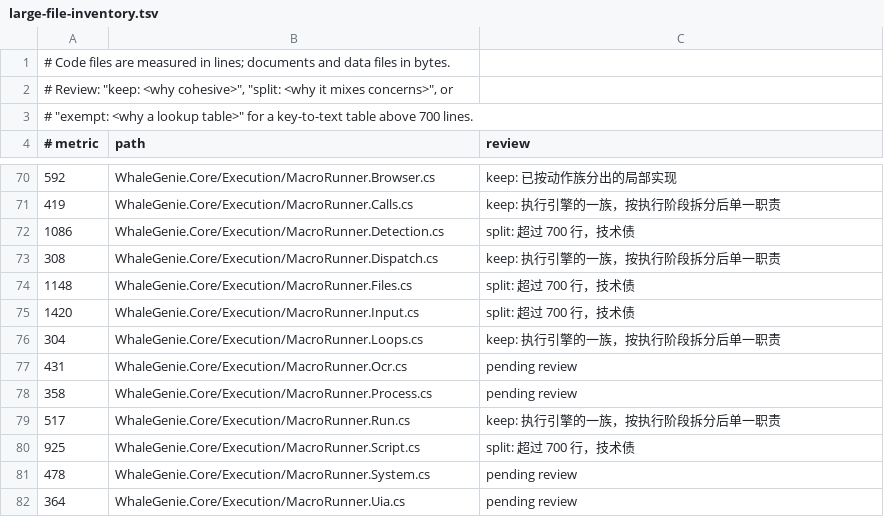
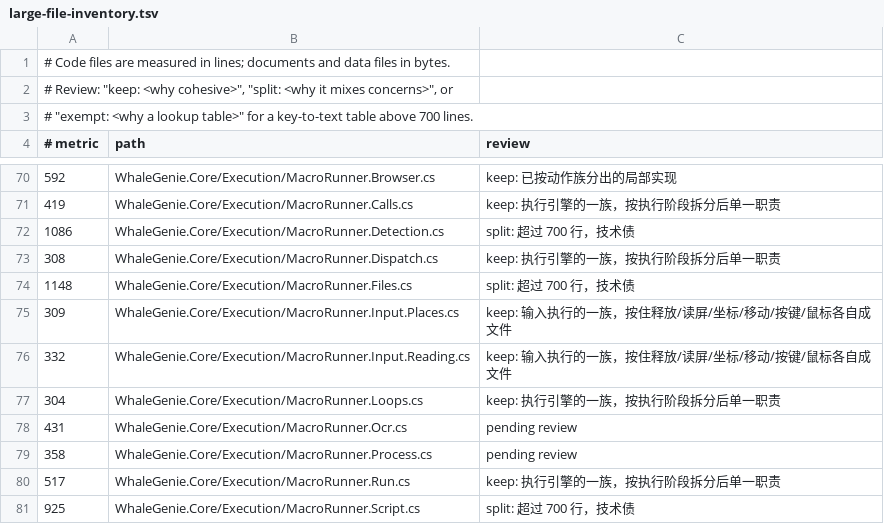
Before and after one commit to ilpoint/WhaleGenie, a TSV file: .githooks/large-file-inventory.tsv, drawn as a sheet; only a part is shown, gaps mark what is left out; the shorter side is filled out with more unchanged rows; removed rows and columns are numbered as before the commit, all else as after; the diff names each change by its address in the sheet, - before the commit and + after, or states it on an @@ line.

Commit message:
把输入执行按关注点拆成 6 个分部
MacroRunner.Input.cs 有 1,420 行，按住释放、读屏、坐标换算、指针移动、按键与鼠标都堆在一处。切成 6 个分部：按住与释放及输入路径、单次读屏与试看、坐标换算与回填、指针移动与拖动、按键与手柄、鼠标与分派。主文件只留 usings 与类声明（31 行），最大分部 332 行。搬移逐行核对无丢失，核心测试 1,580 条全部通过。

```diff
--- a/.githooks/large-file-inventory.tsv
+++ b/.githooks/large-file-inventory.tsv
-row 75: 1420 | WhaleGenie.Core/Execution/MacroRunner.Input.cs | split: 超过 700 行，技术债
+row 75: 309 | WhaleGenie.Core/Execution/MacroRunner.Input.Places.cs | keep: 输入执行的一族，按住释放/读屏/坐标/移动/按键/鼠标各自成文件
+row 76: 332 | WhaleGenie.Core/Execution/MacroRunner.Input.Reading.cs | keep: 输入执行的一族，按住释放/读屏/坐标/移动/按键/鼠标各自成文件
```
Also changed, not shown: 8 other files.
